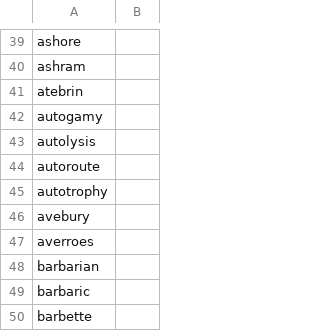
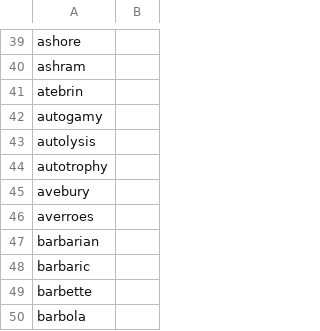
Before and after one commit to ChristianSi/lytspel, a CSV file: data/compounds-manual.csv, drawn as a sheet; only a part is shown, gaps mark what is left out; the shorter side is filled out with more unchanged rows.

Commit message:
Delete wrong entry

```diff
--- a/data/compounds-manual.csv
+++ b/data/compounds-manual.csv
@@ -43,3 +43,2 @@ autogamy,
 autolysis,
-autoroute,
 autotrophy,
```
